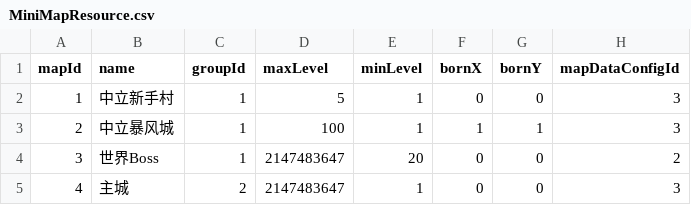
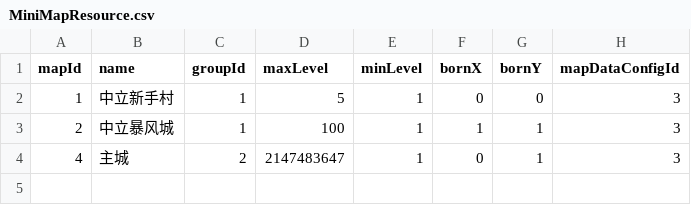
Before and after one commit to drityddv/miniServer, a CSV file: src/main/resources/csv/MiniMapResource.csv, drawn as a sheet.

```diff
--- a/src/main/resources/csv/MiniMapResource.csv
+++ b/src/main/resources/csv/MiniMapResource.csv
@@ -3,3 +3,2 @@ mapId,name  ,groupId,maxLevel  ,minLevel,bornX,bornY,mapDataConfigId
 2    ,中立暴风城 ,1      ,100       ,1       ,1    ,1    ,3
-3    ,世界Boss,1      ,2147483647,20      ,0    ,0    ,2
-4    ,主城    ,2      ,2147483647,1       ,0,0,3
+4    ,主城    ,2      ,2147483647,1       ,0,1,3
```
Also changed, not shown: src/main/resources/csv/EffectResource.csv, src/main/resources/csv/SkillLevelResource.csv, 52 other files.
